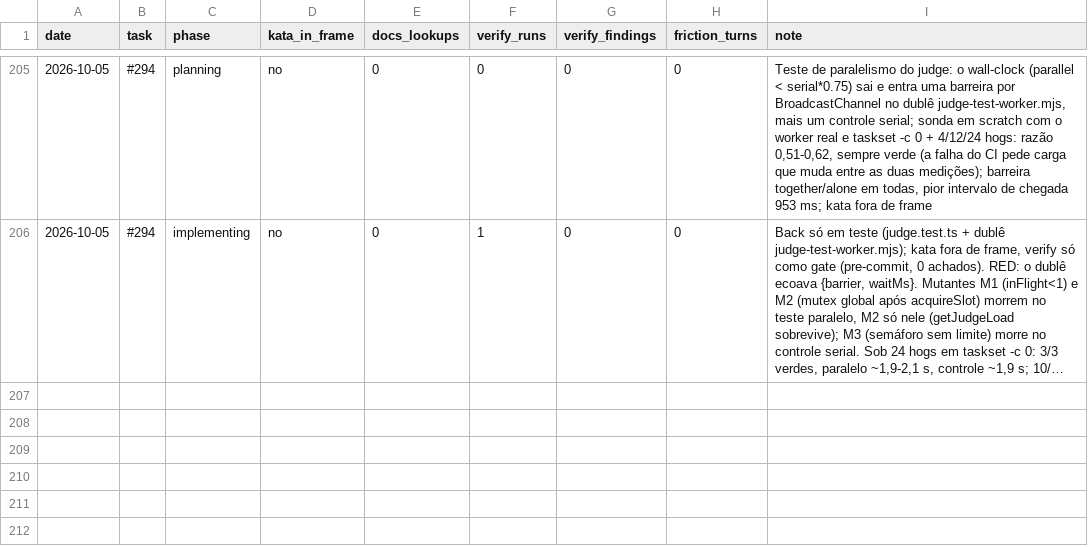
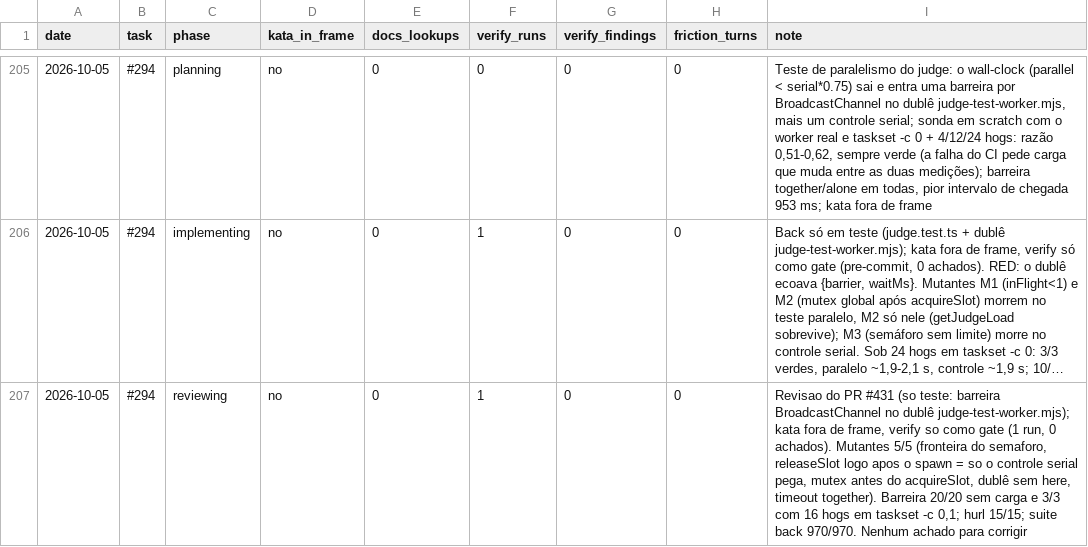
Before and after one commit to guicassol8/kumite, a CSV file: kata-feedback/LEDGER.csv, drawn as a sheet; only a part is shown, gaps mark what is left out; long unchanged cells end in …; the diff names each change by its address in the sheet, - before the commit and + after, or states it on an @@ line.

```diff
--- a/kata-feedback/LEDGER.csv
+++ b/kata-feedback/LEDGER.csv
+row 207: 2026-10-05 | #294 | reviewing | no | 0 | 1 | 0 | 0 | Revisao do PR #431 (so teste: barreira BroadcastChannel no dublê judge-test-worker.mjs); kata fora de frame, verify so como gate (1 run, 0 achados). Mutantes 5/5 (fronteira do semaforo, releaseSlot logo apos o spawn = so o controle serial pega, mutex antes do acquireSlot, dublê sem here, timeout together). Barreira 20/20 sem carga e 3/3 com 16 hogs em taskset -c 0,1; hurl 15/15; suite back 970/970. Nenhum achado para corrigir
```
